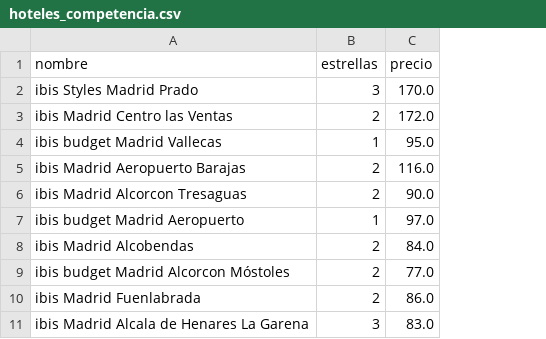
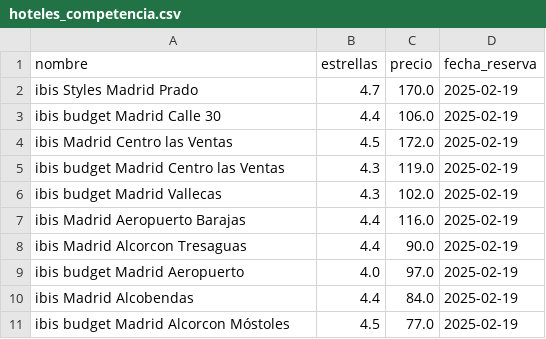
Before and after one commit to Gabijc/Proyecto_ETL_Hoteles, a CSV file: data/hoteles_competencia.csv, drawn as a sheet; removed rows and columns are numbered as before the commit, all else as after; the diff names each change by its address in the sheet, - before the commit and + after, or states it on an @@ line.

```diff
--- a/data/hoteles_competencia.csv
+++ b/data/hoteles_competencia.csv
+column D (fecha_reserva), row 2: 2025-02-19; row 4: 2025-02-19; rows 6-11: all 2025-02-19
-B2 (estrellas): 3
+B2 (estrellas): 4.7
+row 3: ibis budget Madrid Calle 30 | 4.4 | 106.0 | 2025-02-19
-B4 (estrellas): 2
+B4 (estrellas): 4.5
+row 5: ibis budget Madrid Centro las Ventas | 4.3 | 119.0 | 2025-02-19
-B6 (estrellas): 1
+B6 (estrellas): 4.3
-C6 (precio): 95.0
+C6 (precio): 102.0
-B7:B8 (estrellas): 2
+B7:B8 (estrellas): 4.4
-B9 (estrellas): 1
+B9 (estrellas): 4.0
-B10 (estrellas): 2
+B10 (estrellas): 4.4
-B11 (estrellas): 2
+B11 (estrellas): 4.5
-row 10: ibis Madrid Fuenlabrada | 2 | 86.0
-row 11: ibis Madrid Alcala de Henares La Garena | 3 | 83.0
```
Also changed, not shown: 2 other files.
